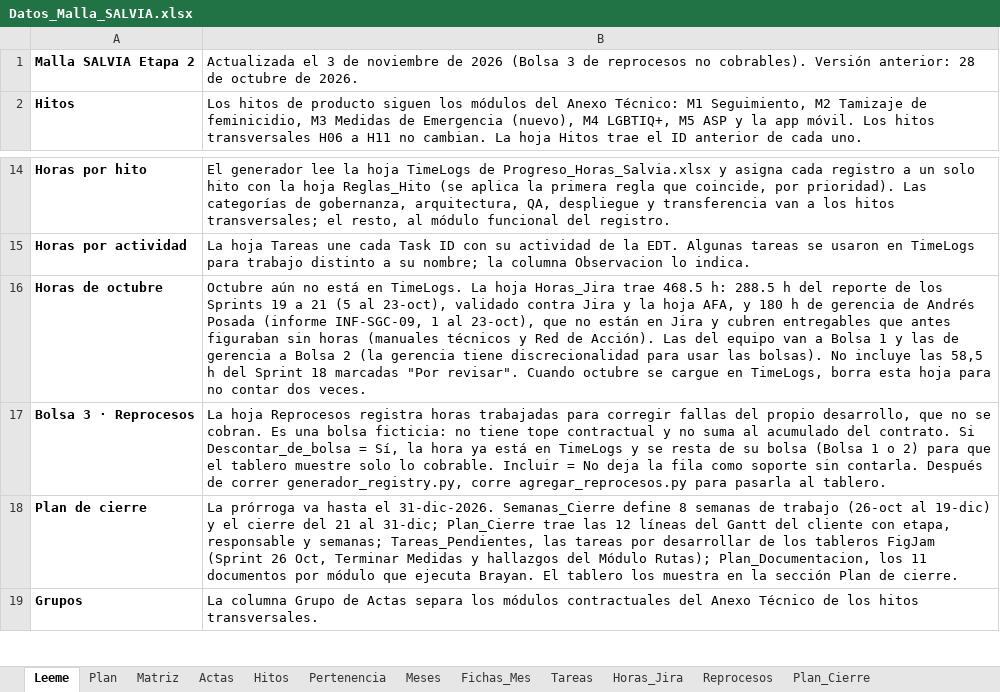
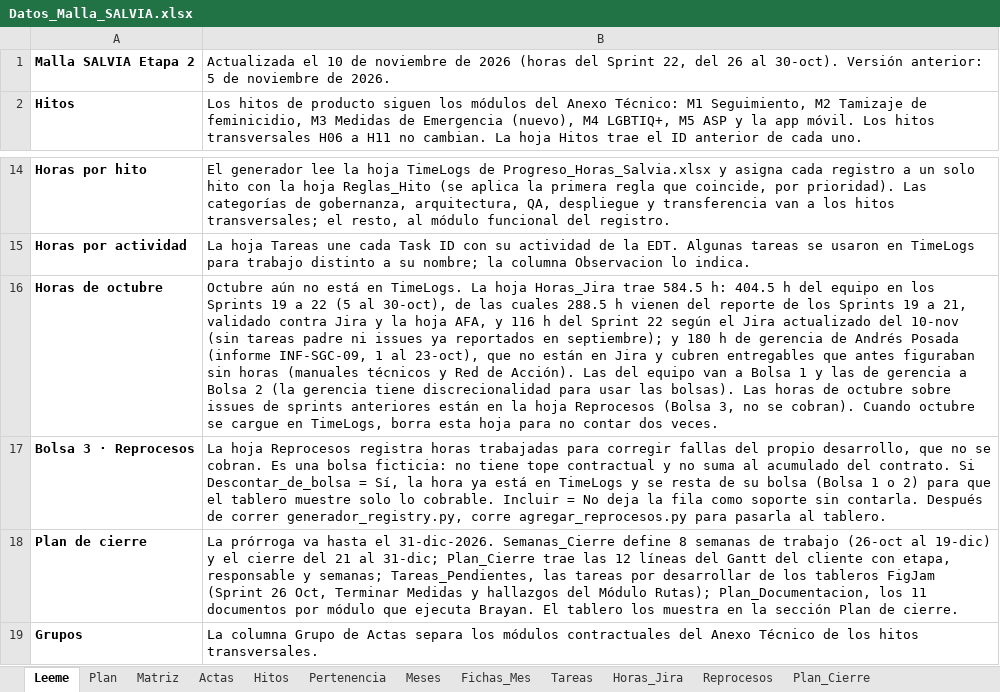
Before and after one commit to KreivoMockups/SalviaHitos_Gantt, an Excel workbook: Datos_Malla_SALVIA.xlsx, sheet Leeme, drawn as a sheet; only a part is shown, gaps mark what is left out; values as stored, in another font and other column widths than the file's, no borders; the diff names each change by its address in the sheet, - before the commit and + after, or states it on an @@ line.

Commit message:
mes de octubre actualizado

```diff
--- a/Datos_Malla_SALVIA.xlsx (sheet Leeme)
+++ b/Datos_Malla_SALVIA.xlsx (sheet Leeme)
-B1: Actualizada el 3 de noviembre de 2026 (Bolsa 3 de reprocesos no cobrables). Versión anterior: 28 de octubre de 2026.
+B1: Actualizada el 10 de noviembre de 2026 (horas del Sprint 22, del 26 al 30-oct). Versión anterior: 5 de noviembre de 2026.
-B16: …Horas_Jira trae 468.5 h: 288.5 h del reporte de los Sprints 19 a 21 (5 al 23-oct), validado contra Jira y la hoja AFA, y 180 h de gerencia de Andrés Posada (informe INF-SGC-09, 1 al 23-oct), que no están en Jira y cubren entregables que antes figuraban sin horas (manuales técnicos y Red de Acción). Las del equipo van a Bolsa 1 y las de gerencia a Bolsa 2 (la gerencia tiene discrecionalidad para usar las bolsas). No incluye las 58,5 h del Sprint 18 marcadas "Por revisar". Cuando octubre…
+B16: …Horas_Jira trae 584.5 h: 404.5 h del equipo en los Sprints 19 a 22 (5 al 30-oct), de las cuales 288.5 h vienen del reporte de los Sprints 19 a 21, validado contra Jira y la hoja AFA, y 116 h del Sprint 22 según el Jira actualizado del 10-nov (sin tareas padre ni issues ya reportados en septiembre); y 180 h de gerencia de Andrés Posada (informe INF-SGC-09, 1 al 23-oct), que no están en Jira y cubren entregables que antes figuraban sin horas (manuales técnicos y Red de Acción). Las del equipo van a Bolsa 1 y las de gerencia a Bolsa 2 (la gerencia tiene discrecionalidad para usar las bolsas). Las horas de octubre sobre issues de sprints anteriores están en la hoja Reprocesos (Bolsa 3, no se cobran). Cuando octubre…
```
Also changed, not shown: sheet Horas_Jira, sheet Meses, sheet Actas, charts or pictures, 2 other files.
